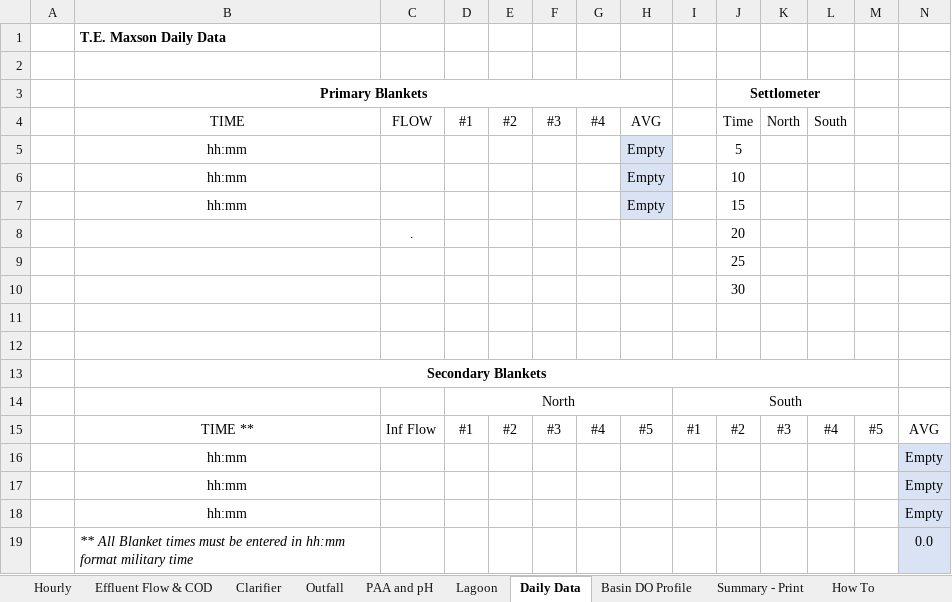
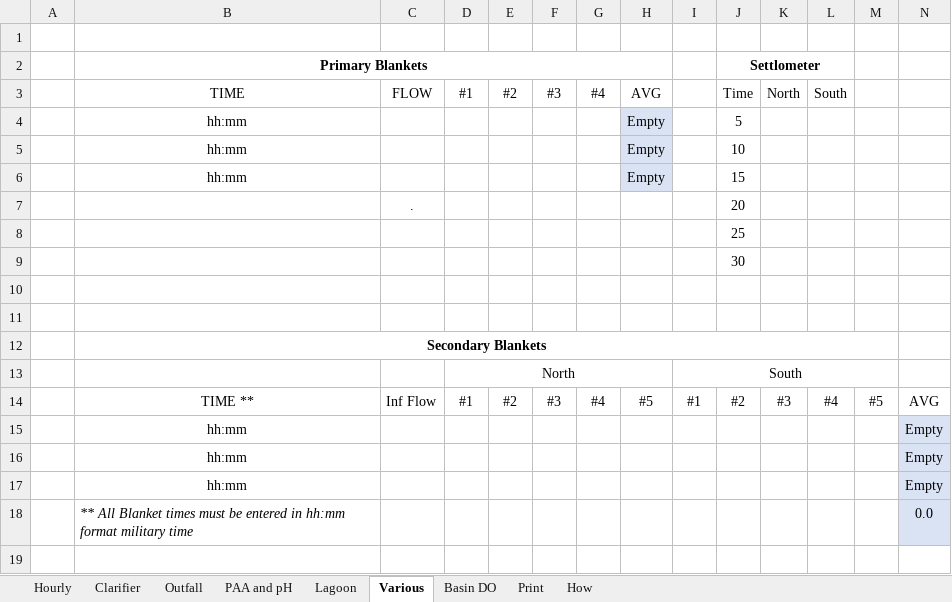
Before and after one commit to City-of-Memphis-Wastewater/copy-n-launch-xlsx, an Excel workbook: src/copy_n_launch_xlsx/data/xlsx/daily_blank.xlsx, sheet Various, drawn as a sheet; only a part is shown; values as stored, in another font and other column widths than the file's, no borders; rows hold the shown columns only; the diff names each change by its address in the sheet, - before the commit and + after, or states it on an @@ line.

```diff
--- a/src/copy_n_launch_xlsx/data/xlsx/daily_blank.xlsx (sheet Various)
+++ b/src/copy_n_launch_xlsx/data/xlsx/daily_blank.xlsx (sheet Various)
-sheet tab: Daily Data
+sheet tab: Various
-sheet tab: Basin DO Profile
+sheet tab: Basin DO
-sheet tab: Summary - Print
+sheet tab: Print
-sheet tab: How To
+sheet tab: How
-sheet tab: Effluent Flow & COD
-row 1:  | T.E. Maxson Daily Data
```
Also changed, not shown: sheet Outfall, 4 other files.
